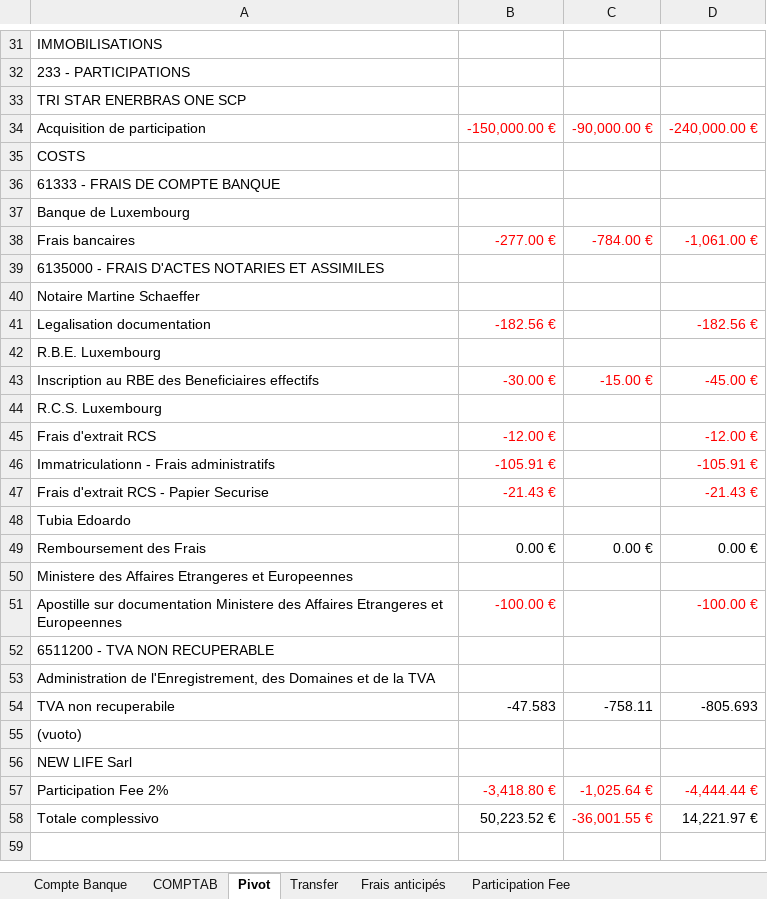
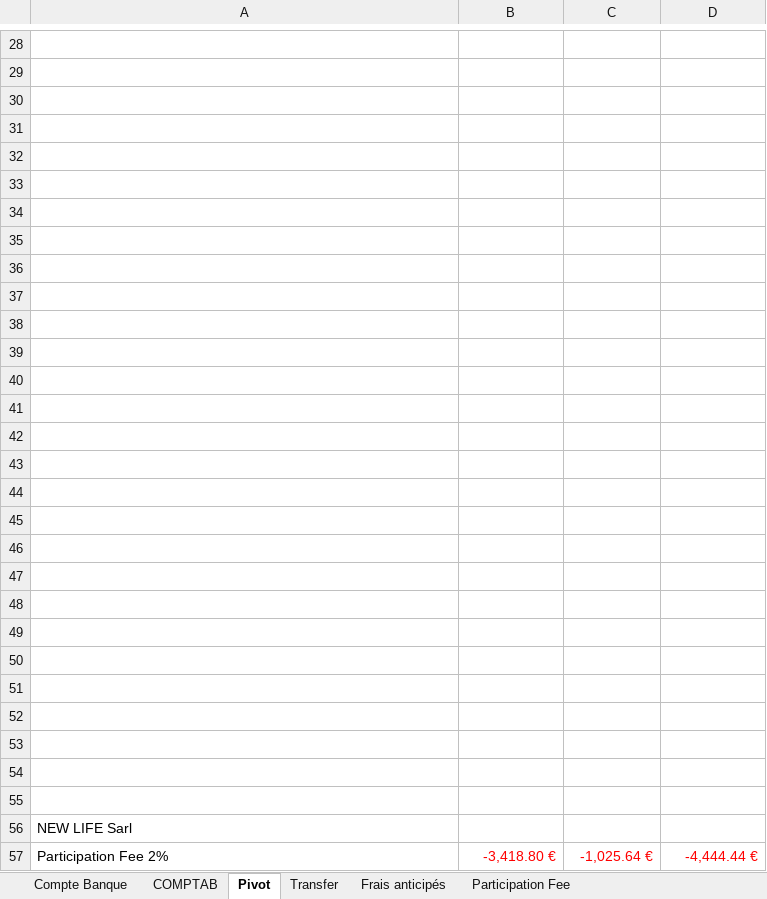
Before and after one commit to Edoardo1953/GREEN_ENERBRAS, an Excel workbook: uploads/CONTABILITA Green Enerbras One SCSp.xlsx, sheet Pivot, drawn as a sheet; only a part is shown, gaps mark what is left out; the shorter side is filled out with more unchanged rows; values as stored, in another font and other column widths than the file's, no borders; addresses are those after the commit; the diff covers the shown part only; the diff names each change by its address in the sheet, - before the commit and + after, or states it on an @@ line.

```diff
--- a/uploads/CONTABILITA Green Enerbras One SCSp.xlsx (sheet Pivot)
+++ b/uploads/CONTABILITA Green Enerbras One SCSp.xlsx (sheet Pivot)
-A28: IMMOBILISATIONS
+A28: (empty)
-A29: 233 - PARTICIPATIONS
+A29: (empty)
-A30: TRI STAR ENERBRAS ONE SCP
+A30: (empty)
-row 31: Acquisition de participation | -150,000.00 € | -90,000.00 € | -240,000.00 €
+row 31: (empty)
-A32: COSTS
+A32: (empty)
-A33: 61333 - FRAIS DE COMPTE BANQUE
+A33: (empty)
-A34: Banque de Luxembourg
+A34: (empty)
-row 35: Frais bancaires | -277.00 € | -784.00 € | -1,061.00 €
+row 35: (empty)
-A36: 6135000 - FRAIS D'ACTES NOTARIES ET ASSIMILES
+A36: (empty)
-A37: Notaire Martine Schaeffer
+A37: (empty)
-row 38: Legalisation documentation | -182.56 € |  | -182.56 €
+row 38: (empty)
-A39: R.B.E. Luxembourg
+A39: (empty)
-row 40: Inscription au RBE des Beneficiaires effectifs | -30.00 € | -15.00 € | -45.00 €
+row 40: (empty)
-A41: R.C.S. Luxembourg
+A41: (empty)
-row 42: Frais d'extrait RCS | -12.00 € |  | -12.00 €
+row 42: (empty)
-row 43: Immatriculationn - Frais administratifs | -105.91 € |  | -105.91 €
+row 43: (empty)
-row 44: Frais d'extrait RCS - Papier Securise | -21.43 € |  | -21.43 €
+row 44: (empty)
-A45: Tubia Edoardo
+A45: (empty)
-row 46: Remboursement des Frais | 0.00 € | 0.00 € | 0.00 €
+row 46: (empty)
-A47: Ministere des Affaires Etrangeres et Europeennes
+A47: (empty)
-row 48: Apostille sur documentation Ministere des Affaires Etrangeres et Europeennes | -100.00 € |  | -100.00 €
+row 48: (empty)
-A49: 6511200 - TVA NON RECUPERABLE
+A49: (empty)
-A50: Administration de l'Enregistrement, des Domaines et de la TVA
+A50: (empty)
-row 51: TVA non recuperabile | -47.583 | -758.11 | -805.693
+row 51: (empty)
-A52: (vuoto)
+A52: (empty)
+row 53: (empty)
+row 54: (empty)
+row 55: (empty)
```
Also changed, not shown: 3 removed rows, 52 edited cells and cell formats elsewhere in this sheet, sheet Compte Banque, sheet COMPTAB, sheet Participation Fee, sheet Transfer, sheet Frais anticipés.
